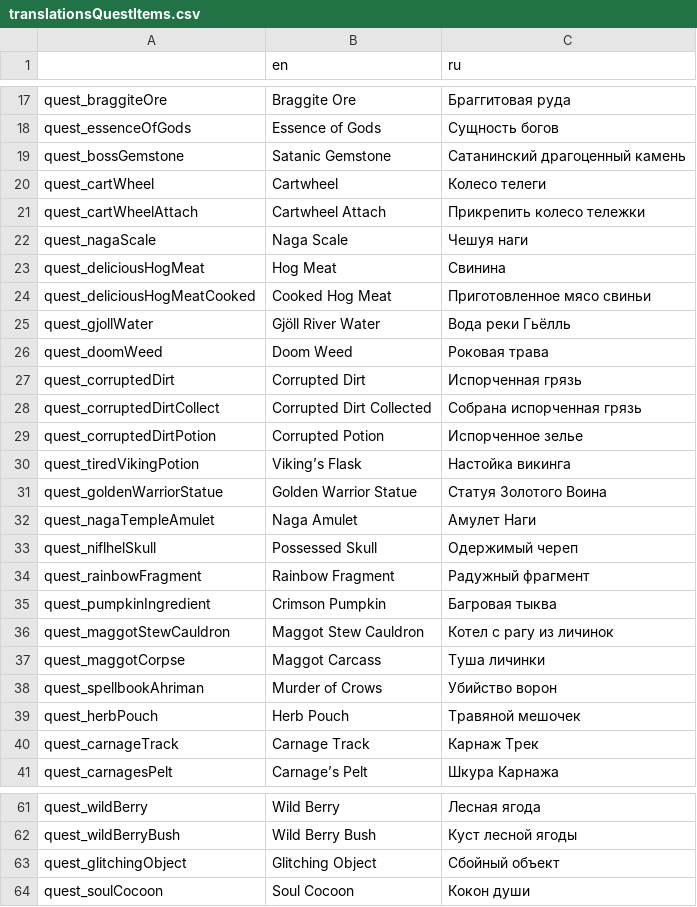
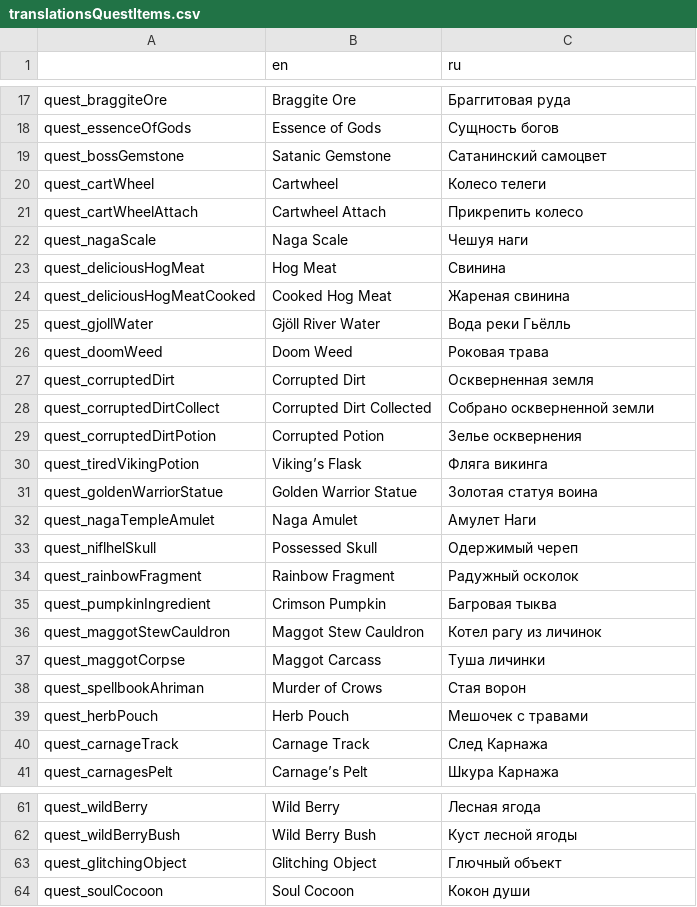
Before and after one commit to catgirl3d/hero_siege_ru_translations, a CSV file: translate/translationsQuestItems.csv, drawn as a sheet; only a part is shown, gaps mark what is left out; the diff covers the shown part only.

```diff
--- a/translate/translationsQuestItems.csv
+++ b/translate/translationsQuestItems.csv
@@ -18,24 +18,24 @@ quest_braggiteOre|Braggite Ore|Браггитовая руда
 quest_essenceOfGods|Essence of Gods|Сущность богов
-quest_bossGemstone|Satanic Gemstone|Сатанинский драгоценный камень
+quest_bossGemstone|Satanic Gemstone|Сатанинский самоцвет
 quest_cartWheel|Cartwheel|Колесо телеги
-quest_cartWheelAttach|Cartwheel Attach|Прикрепить колесо тележки
+quest_cartWheelAttach|Cartwheel Attach|Прикрепить колесо
 quest_nagaScale|Naga Scale|Чешуя наги
 quest_deliciousHogMeat|Hog Meat|Свинина
-quest_deliciousHogMeatCooked|Cooked Hog Meat|Приготовленное мясо свиньи
+quest_deliciousHogMeatCooked|Cooked Hog Meat|Жареная свинина
 quest_gjollWater|Gjöll River Water|Вода реки Гьёлль
 quest_doomWeed|Doom Weed|Роковая трава
-quest_corruptedDirt|Corrupted Dirt|Испорченная грязь
-quest_corruptedDirtCollect|Corrupted Dirt Collected|Собрана испорченная грязь
-quest_corruptedDirtPotion|Corrupted Potion|Испорченное зелье
-quest_tiredVikingPotion|Viking’s Flask|Настойка викинга
-quest_goldenWarriorStatue|Golden Warrior Statue|Статуя Золотого Воина
+quest_corruptedDirt|Corrupted Dirt|Оскверненная земля
+quest_corruptedDirtCollect|Corrupted Dirt Collected|Собрано оскверненной земли
+quest_corruptedDirtPotion|Corrupted Potion|Зелье осквернения
+quest_tiredVikingPotion|Viking’s Flask|Фляга викинга
+quest_goldenWarriorStatue|Golden Warrior Statue|Золотая статуя воина
 quest_nagaTempleAmulet|Naga Amulet|Амулет Наги
 quest_niflhelSkull|Possessed Skull|Одержимый череп
-quest_rainbowFragment|Rainbow Fragment|Радужный фрагмент
+quest_rainbowFragment|Rainbow Fragment|Радужный осколок
 quest_pumpkinIngredient|Crimson Pumpkin|Багровая тыква
-quest_maggotStewCauldron|Maggot Stew Cauldron|Котел с рагу из личинок
+quest_maggotStewCauldron|Maggot Stew Cauldron|Котел рагу из личинок
 quest_maggotCorpse|Maggot Carcass|Туша личинки
-quest_spellbookAhriman|Murder of Crows|Убийство ворон
-quest_herbPouch|Herb Pouch|Травяной мешочек
-quest_carnageTrack|Carnage Track|Карнаж Трек
+quest_spellbookAhriman|Murder of Crows|Стая ворон
+quest_herbPouch|Herb Pouch|Мешочек с травами
+quest_carnageTrack|Carnage Track|След Карнажа
 quest_carnagesPelt|Carnage’s Pelt|Шкура Карнажа
@@ -62,3 +62,3 @@ quest_wildBerry|Wild Berry|Лесная ягода
 quest_wildBerryBush|Wild Berry Bush|Куст лесной ягоды
-quest_glitchingObject|Glitching Object|Сбойный объект
+quest_glitchingObject|Glitching Object|Глючный объект
 quest_soulCocoon|Soul Cocoon|Кокон души
```
Also changed, not shown: 24 edited cells elsewhere in this file, translate/translationsAttributes.csv, translate/translationsEnemy.csv, 9 other files.
